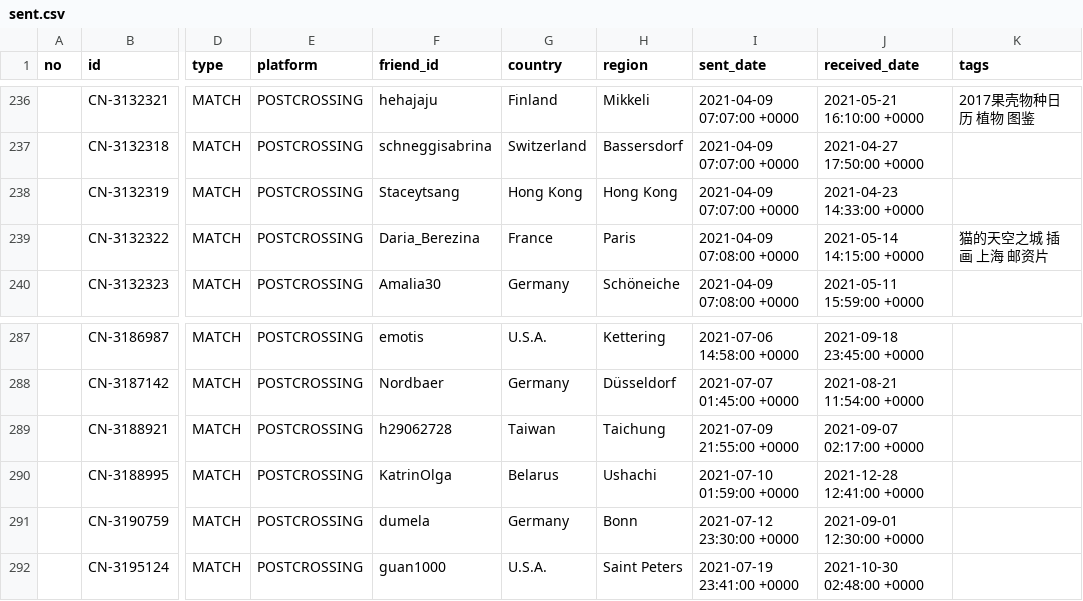
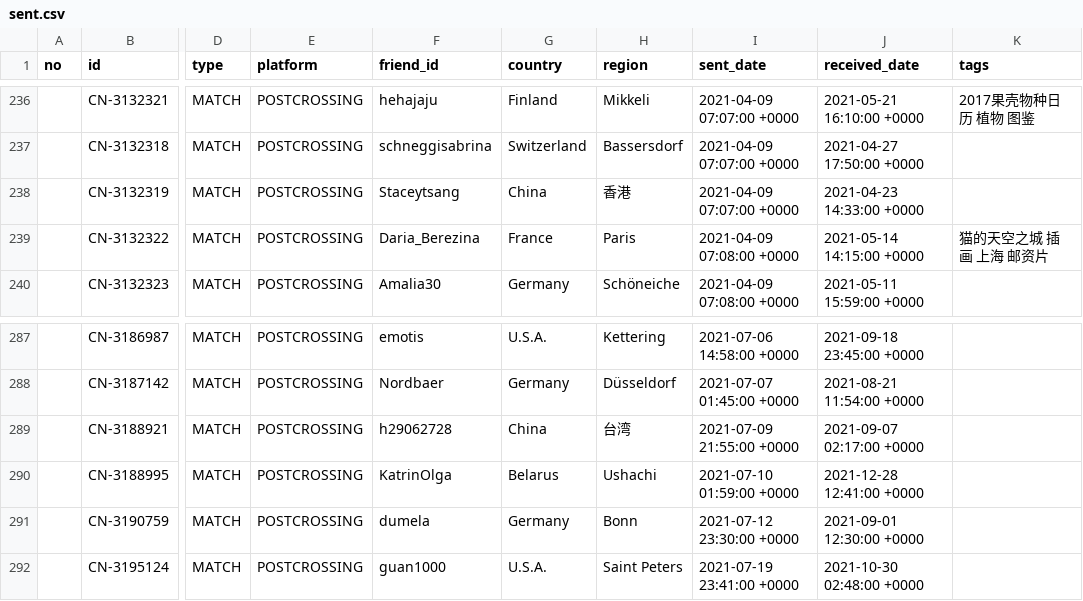
Before and after one commit to JiYouMCC/postcards, a CSV file: _data/sent.csv, drawn as a sheet; only a part is shown, gaps mark what is left out; the diff covers the shown part only; the diff names each change by its address in the sheet, - before the commit and + after, or states it on an @@ line.

```diff
--- a/_data/sent.csv
+++ b/_data/sent.csv
-G238 (country): Hong Kong
+G238 (country): China
-H238 (region): Hong Kong
+H238 (region): 香港
-G289 (country): Taiwan
+G289 (country): China
-H289 (region): Taichung
+H289 (region): 台湾
```
Also changed, not shown: 14 edited cells elsewhere in this file, 14 other files.
